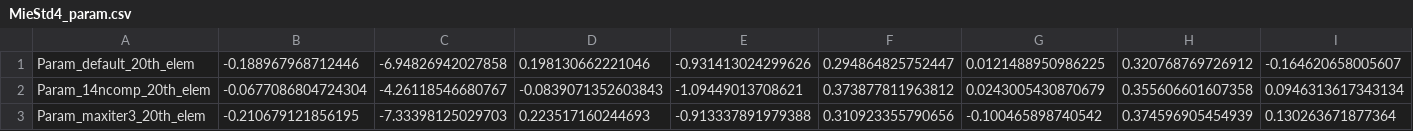
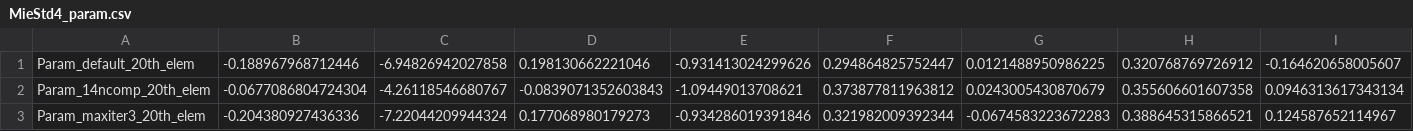
Before and after one commit to znarthur/orange-spectroscopy, a CSV file: orangecontrib/spectroscopy/datasets/emsc/MieStd4_param.csv, drawn as a sheet; only a part is shown; the diff covers the shown part only; the diff names each change by its address in the sheet, - before the commit and + after, or states it on an @@ line.

```diff
--- a/orangecontrib/spectroscopy/datasets/emsc/MieStd4_param.csv
+++ b/orangecontrib/spectroscopy/datasets/emsc/MieStd4_param.csv
-B3: -0.210679121856195
+B3: -0.204380927436336
-C3: -7.33398125029703
+C3: -7.22044209944324
-D3: 0.223517160244693
+D3: 0.177068980179273
-E3: -0.913337891979388
+E3: -0.934286019391846
-F3: 0.310923355790656
+F3: 0.321982009392344
-G3: -0.100465898740542
+G3: -0.0674583223672283
-H3: 0.374596905454939
+H3: 0.388645315866521
-I3: 0.130263671877364
+I3: 0.124587652114967
```
Also changed, not shown: 1 edited cell elsewhere in this file, orangecontrib/spectroscopy/datasets/emsc/MieStd1_rawSpec.csv, orangecontrib/spectroscopy/datasets/emsc/MieStd2_refSpec.csv, 6 other files.
